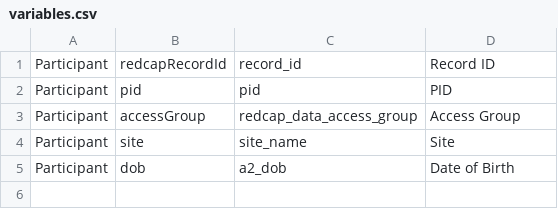
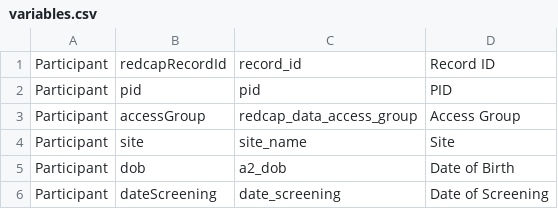
Before and after one commit to khvorov45/hcwstudyapp, a CSV file: config/variables.csv, drawn as a sheet; the diff names each change by its address in the sheet, - before the commit and + after, or states it on an @@ line.

Commit message:
add date_screening to export

```diff
--- a/config/variables.csv
+++ b/config/variables.csv
+row 6: Participant | dateScreening | date_screening | Date of Screening
```
Also changed, not shown: 3 other files.
